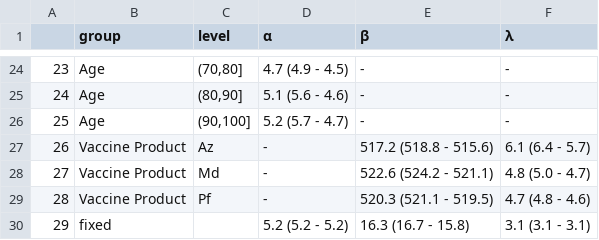
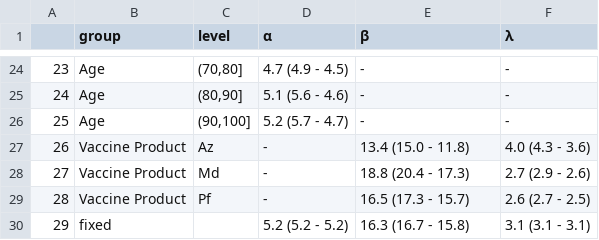
Before and after one commit to EAVE-II/data-harmonisation-exemplar-analysis, a CSV file: table3_bd.csv, drawn as a sheet; only a part is shown, gaps mark what is left out.

```diff
--- a/table3_bd.csv
+++ b/table3_bd.csv
@@ -26,5 +26,5 @@
 "25","Age","(90,100]","5.2 (5.7 - 4.7)","-","-"
-"26","Vaccine Product","Az","-","517.2 (518.8 - 515.6)","6.1 (6.4 - 5.7)"
-"27","Vaccine Product","Md","-","522.6 (524.2 - 521.1)","4.8 (5.0 - 4.7)"
-"28","Vaccine Product","Pf","-","520.3 (521.1 - 519.5)","4.7 (4.8 - 4.6)"
+"26","Vaccine Product","Az","-","13.4 (15.0 - 11.8)","4.0 (4.3 - 3.6)"
+"27","Vaccine Product","Md","-","18.8 (20.4 - 17.3)","2.7 (2.9 - 2.6)"
+"28","Vaccine Product","Pf","-","16.5 (17.3 - 15.7)","2.6 (2.7 - 2.5)"
 "29","fixed","","5.2 (5.2 - 5.2)","16.3 (16.7 - 15.8)","3.1 (3.1 - 3.1)"
```
Also changed, not shown: table3_pc.csv, 2 other files.
